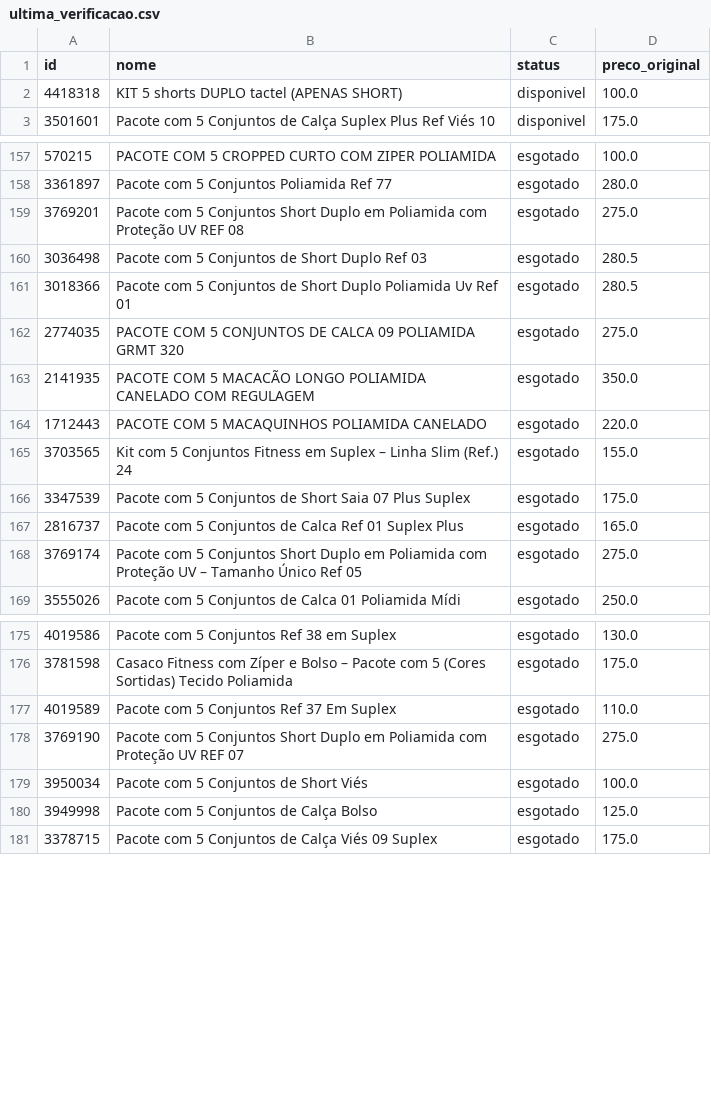
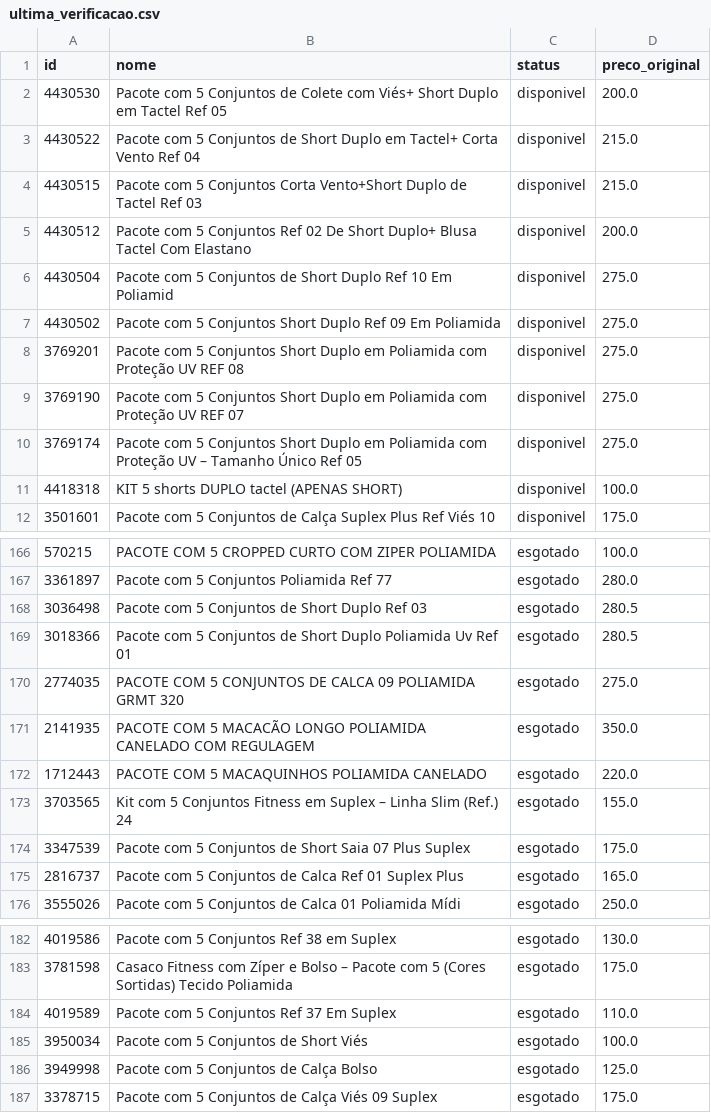
Before and after one commit to lojalulu/Site-Lulu, a CSV file: ultima_verificacao.csv, drawn as a sheet; only a part is shown, gaps mark what is left out; removed rows and columns are numbered as before the commit, all else as after; the diff names each change by its address in the sheet, - before the commit and + after, or states it on an @@ line.

```diff
--- a/ultima_verificacao.csv
+++ b/ultima_verificacao.csv
+row 2: 4430530 | Pacote com 5 Conjuntos de Colete com Viés+ Short Duplo em Tactel Ref 05 | disponivel | 200.0
+row 3: 4430522 | Pacote com 5 Conjuntos de Short Duplo em Tactel+ Corta Vento Ref 04 | disponivel | 215.0
+row 4: 4430515 | Pacote com 5 Conjuntos Corta Vento+Short Duplo de Tactel Ref 03 | disponivel | 215.0
+row 5: 4430512 | Pacote com 5 Conjuntos Ref 02 De Short Duplo+ Blusa Tactel Com Elastano | disponivel | 200.0
+row 6: 4430504 | Pacote com 5 Conjuntos de Short Duplo Ref 10 Em Poliamid | disponivel | 275.0
+row 7: 4430502 | Pacote com 5 Conjuntos Short Duplo Ref 09 Em Poliamida | disponivel | 275.0
+row 8: 3769201 | Pacote com 5 Conjuntos Short Duplo em Poliamida com Proteção UV REF 08 | disponivel | 275.0
+row 9: 3769190 | Pacote com 5 Conjuntos Short Duplo em Poliamida com Proteção UV REF 07 | disponivel | 275.0
+row 10: 3769174 | Pacote com 5 Conjuntos Short Duplo em Poliamida com Proteção UV – Tamanho Único Ref 05 | disponivel | 275.0
-row 159: 3769201 | Pacote com 5 Conjuntos Short Duplo em Poliamida com Proteção UV REF 08 | esgotado | 275.0
-row 168: 3769174 | Pacote com 5 Conjuntos Short Duplo em Poliamida com Proteção UV – Tamanho Único Ref 05 | esgotado | 275.0
-row 178: 3769190 | Pacote com 5 Conjuntos Short Duplo em Poliamida com Proteção UV REF 07 | esgotado | 275.0
```
Also changed, not shown: kitavulso/ultima_verificacao.csv, 4 other files.
